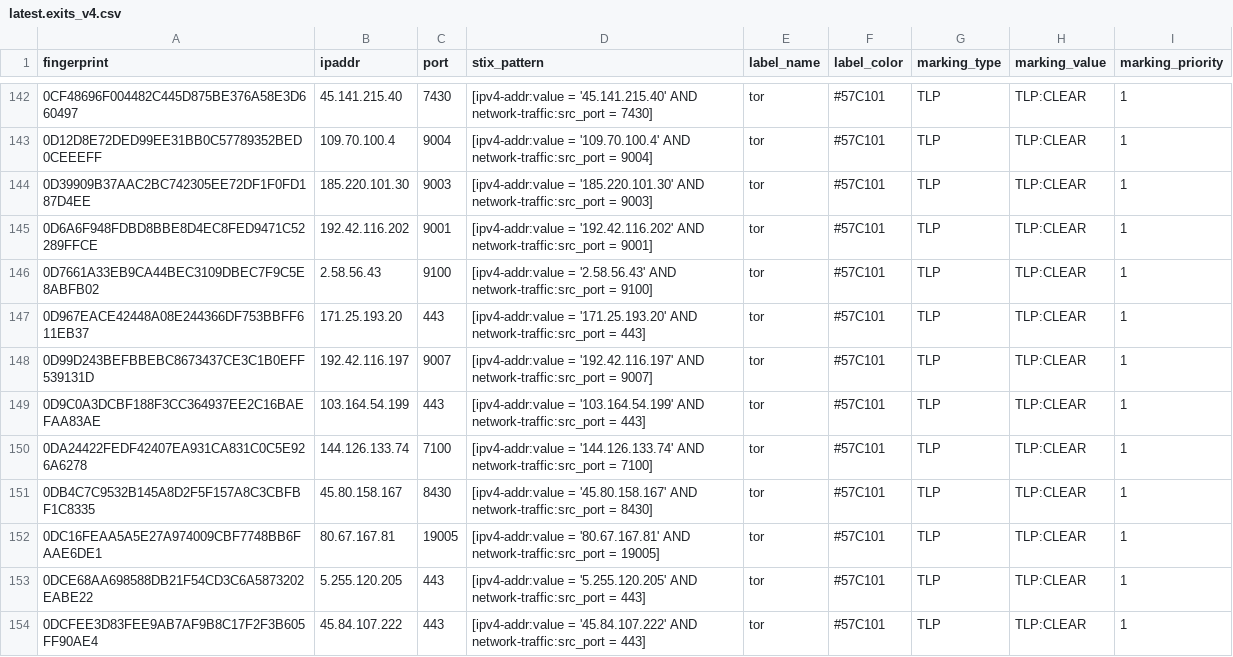
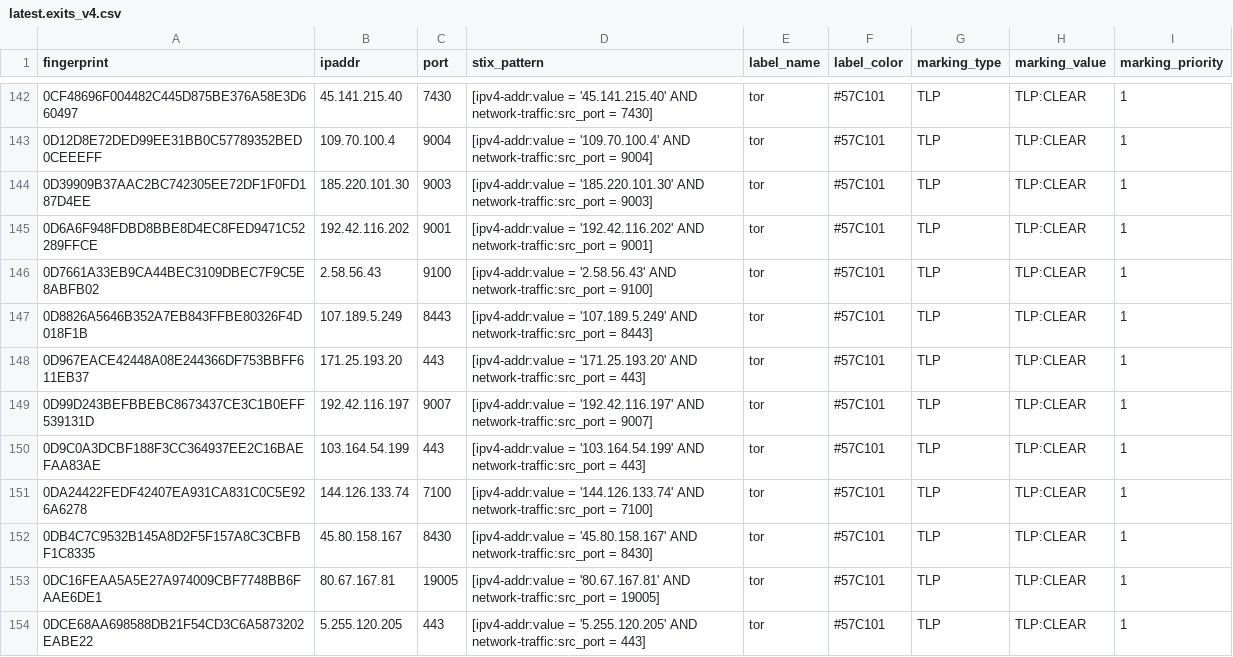
Before and after one commit to DreadFog/tor_csv_feed_opencti, a CSV file: latest.exits_v4.csv, drawn as a sheet; only a part is shown, gaps mark what is left out; the shorter side is filled out with more unchanged rows; the diff covers the shown part only; the diff names each change by its address in the sheet, - before the commit and + after, or states it on an @@ line.

```diff
--- a/latest.exits_v4.csv
+++ b/latest.exits_v4.csv
+row 147: 0D8826A5646B352A7EB843FFBE80326F4D018F1B | 107.189.5.249 | 8443 | [ipv4-addr:value = '107.189.5.249' AND network-traffic:src_port = 8443] | tor | #57C101 | TLP | TLP:CLEAR | 1
```
Also changed, not shown: 4 added rows, 1 removed row and 6 edited cells elsewhere in this file, latest.all_v6.csv, latest.exits_v6.csv, 3 other files.
